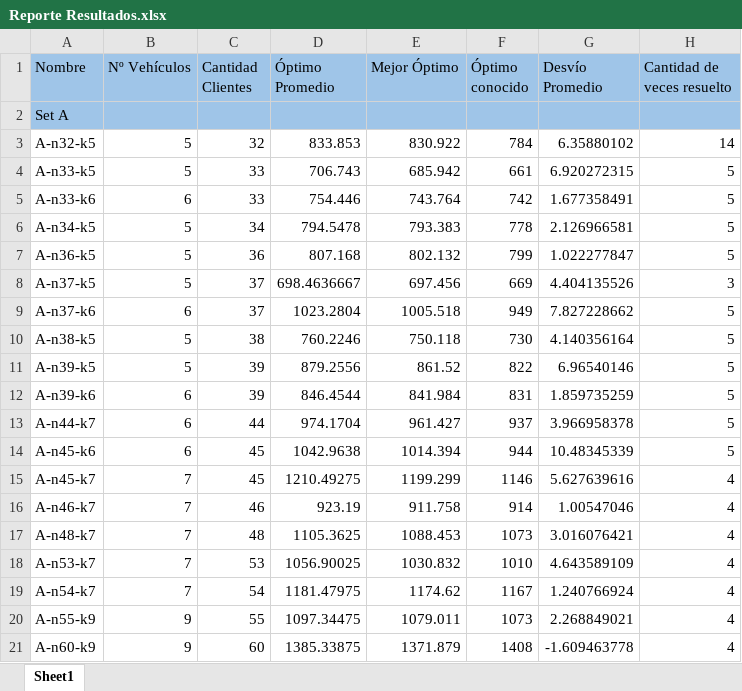
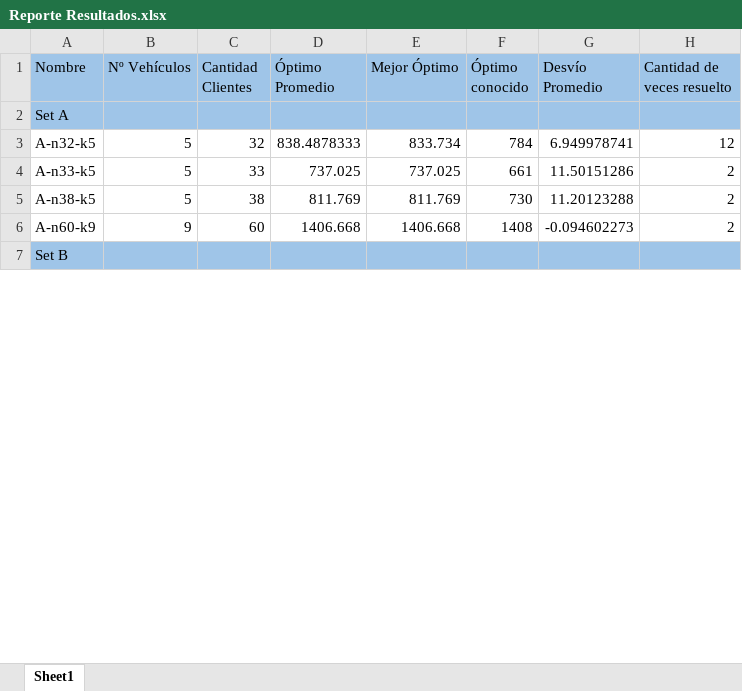
Before and after one commit to maxiandrada/CVRP, an Excel workbook: Reporte Resultados.xlsx, sheet Sheet1, drawn as a sheet; only a part is shown; the shorter side is filled out with more unchanged rows; values as stored, in another font and other column widths than the file's, no borders; removed rows and columns are numbered as before the commit, all else as after; the diff covers the shown part only; the diff names each change by its address in the sheet, - before the commit and + after, or states it on an @@ line.

Commit message:
se arreglan bugs y se corrige la visualización de resultados almacenados

```diff
--- a/Reporte Resultados.xlsx (sheet Sheet1)
+++ b/Reporte Resultados.xlsx (sheet Sheet1)
-D3 (Óptimo Promedio): 833.853
+D3 (Óptimo Promedio): 838.4878333
-E3 (Mejor Óptimo): 830.922
+E3 (Mejor Óptimo): 833.734
-G3 (Desvío Promedio): 6.35880102
+G3 (Desvío Promedio): 6.949978741
-H3 (Cantidad de veces resuelto): 14
+H3 (Cantidad de veces resuelto): 12
-D4 (Óptimo Promedio): 706.743
+D4 (Óptimo Promedio): 737.025
-E4 (Mejor Óptimo): 685.942
+E4 (Mejor Óptimo): 737.025
-G4 (Desvío Promedio): 6.920272315
+G4 (Desvío Promedio): 11.50151286
-H4 (Cantidad de veces resuelto): 5
+H4 (Cantidad de veces resuelto): 2
-row 5: A-n33-k6 | 6 | 33 | 754.446 | 743.764 | 742 | 1.677358491 | 5
-row 6: A-n34-k5 | 5 | 34 | 794.5478 | 793.383 | 778 | 2.126966581 | 5
-row 7: A-n36-k5 | 5 | 36 | 807.168 | 802.132 | 799 | 1.022277847 | 5
-row 8: A-n37-k5 | 5 | 37 | 698.4636667 | 697.456 | 669 | 4.404135526 | 3
-row 9: A-n37-k6 | 6 | 37 | 1023.2804 | 1005.518 | 949 | 7.827228662 | 5
-D5 (Óptimo Promedio): 760.2246
+D5 (Óptimo Promedio): 811.769
-E5 (Mejor Óptimo): 750.118
+E5 (Mejor Óptimo): 811.769
-G5 (Desvío Promedio): 4.140356164
+G5 (Desvío Promedio): 11.20123288
-H5 (Cantidad de veces resuelto): 5
+H5 (Cantidad de veces resuelto): 2
-row 11: A-n39-k5 | 5 | 39 | 879.2556 | 861.52 | 822 | 6.96540146 | 5
-row 12: A-n39-k6 | 6 | 39 | 846.4544 | 841.984 | 831 | 1.859735259 | 5
-row 13: A-n44-k7 | 6 | 44 | 974.1704 | 961.427 | 937 | 3.966958378 | 5
-row 14: A-n45-k6 | 6 | 45 | 1042.9638 | 1014.394 | 944 | 10.48345339 | 5
-row 15: A-n45-k7 | 7 | 45 | 1210.49275 | 1199.299 | 1146 | 5.627639616 | 4
-row 16: A-n46-k7 | 7 | 46 | 923.19 | 911.758 | 914 | 1.00547046 | 4
-row 17: A-n48-k7 | 7 | 48 | 1105.3625 | 1088.453 | 1073 | 3.016076421 | 4
-row 18: A-n53-k7 | 7 | 53 | 1056.90025 | 1030.832 | 1010 | 4.643589109 | 4
-row 19: A-n54-k7 | 7 | 54 | 1181.47975 | 1174.62 | 1167 | 1.240766924 | 4
-row 20: A-n55-k9 | 9 | 55 | 1097.34475 | 1079.011 | 1073 | 2.268849021 | 4
-D6 (Óptimo Promedio): 1385.33875
+D6 (Óptimo Promedio): 1406.668
-E6 (Mejor Óptimo): 1371.879
+E6 (Mejor Óptimo): 1406.668
-G6 (Desvío Promedio): -1.609463778
+G6 (Desvío Promedio): -0.094602273
-H6 (Cantidad de veces resuelto): 4
+H6 (Cantidad de veces resuelto): 2
```
Also changed, not shown: 1 added row, 27 removed rows and 2 edited cells elsewhere in this sheet, 5 other files.
